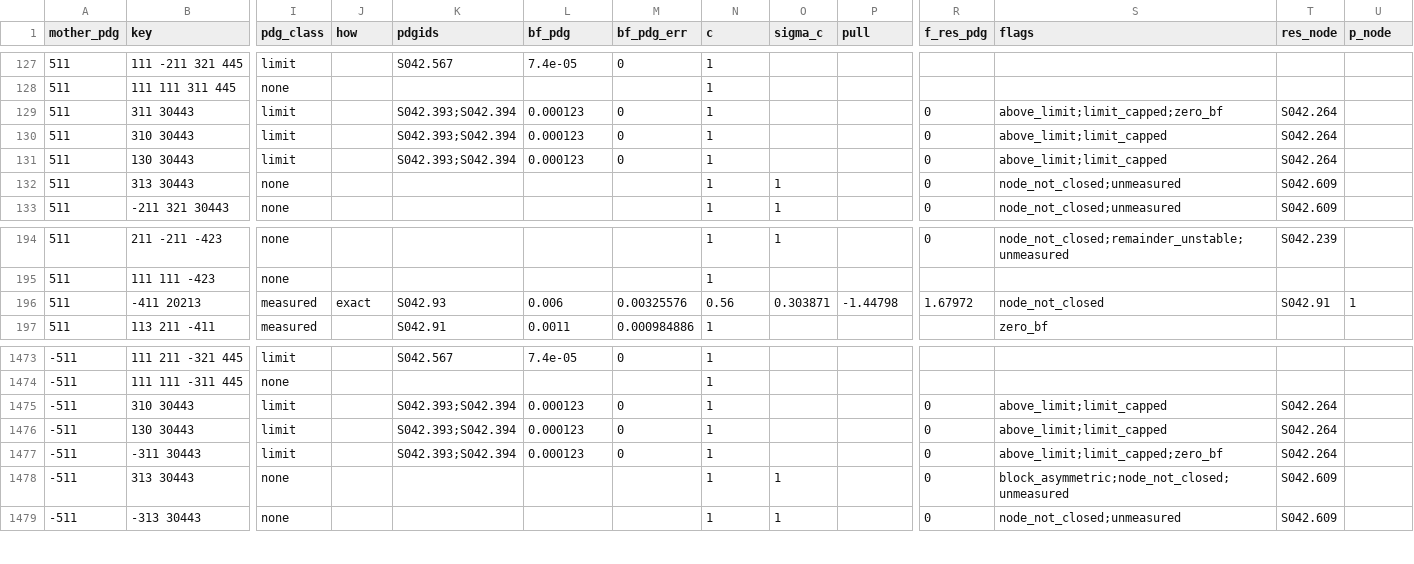
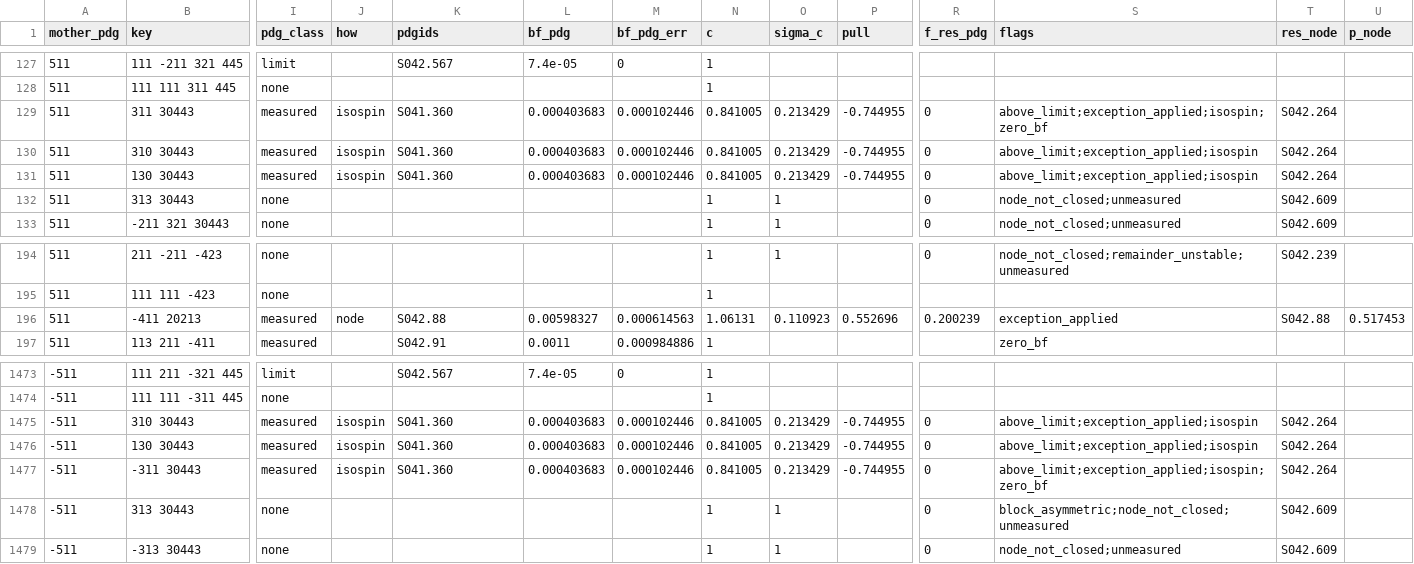
Before and after one commit to zjkjsd/inclusive_R_D, a CSV file: Notebooks/Plotting/csv_output/b_mode_pdg_table.csv, drawn as a sheet; only a part is shown, gaps mark what is left out; the diff covers the shown part only; the diff names each change by its address in the sheet, - before the commit and + after, or states it on an @@ line.

```diff
--- a/Notebooks/Plotting/csv_output/b_mode_pdg_table.csv
+++ b/Notebooks/Plotting/csv_output/b_mode_pdg_table.csv
-I129:I131 (pdg_class): limit
+I129:I131 (pdg_class): measured
-J129:J131 (how): (empty)
+J129:J131 (how): isospin
-K129:K131 (pdgids): S042.393;S042.394
+K129:K131 (pdgids): S041.360
-L129:L131 (bf_pdg): 0.000123
+L129:L131 (bf_pdg): 0.000403683
-M129:M131 (bf_pdg_err): 0
+M129:M131 (bf_pdg_err): 0.000102446
-N129:N131 (c): 1
+N129:N131 (c): 0.841005
-O129:O131 (sigma_c): (empty)
+O129:O131 (sigma_c): 0.213429
-P129:P131 (pull): (empty)
+P129:P131 (pull): -0.744955
-S129 (flags): above_limit;limit_capped;zero_bf
+S129 (flags): above_limit;exception_applied;isospin;zero_bf
-S130:S131 (flags): above_limit;limit_capped
+S130:S131 (flags): above_limit;exception_applied;isospin
-J196 (how): exact
+J196 (how): node
-K196 (pdgids): S042.93
+K196 (pdgids): S042.88
-L196 (bf_pdg): 0.006
+L196 (bf_pdg): 0.00598327
-M196 (bf_pdg_err): 0.00325576
+M196 (bf_pdg_err): 0.000614563
-N196 (c): 0.56
+N196 (c): 1.06131
-O196 (sigma_c): 0.303871
+O196 (sigma_c): 0.110923
-P196 (pull): -1.44798
+P196 (pull): 0.552696
-R196 (f_res_pdg): 1.67972
+R196 (f_res_pdg): 0.200239
-S196 (flags): node_not_closed
+S196 (flags): exception_applied
-T196 (res_node): S042.91
+T196 (res_node): S042.88
-U196 (p_node): 1
+U196 (p_node): 0.517453
-I1475:I1477 (pdg_class): limit
+I1475:I1477 (pdg_class): measured
-J1475:J1477 (how): (empty)
+J1475:J1477 (how): isospin
-K1475:K1477 (pdgids): S042.393;S042.394
+K1475:K1477 (pdgids): S041.360
-L1475:L1477 (bf_pdg): 0.000123
+L1475:L1477 (bf_pdg): 0.000403683
-M1475:M1477 (bf_pdg_err): 0
+M1475:M1477 (bf_pdg_err): 0.000102446
-N1475:N1477 (c): 1
+N1475:N1477 (c): 0.841005
-O1475:O1477 (sigma_c): (empty)
+O1475:O1477 (sigma_c): 0.213429
-P1475:P1477 (pull): (empty)
+P1475:P1477 (pull): -0.744955
-S1475:S1476 (flags): above_limit;limit_capped
+S1475:S1476 (flags): above_limit;exception_applied;isospin
-S1477 (flags): above_limit;limit_capped;zero_bf
+S1477 (flags): above_limit;exception_applied;isospin;zero_bf
```
Also changed, not shown: 105 edited cells elsewhere in this file, Notebooks/Plotting/csv_output/b_mode_isospin_check.csv, Notebooks/Plotting/csv_output/b_mode_pdg_review.csv, 4 other files.
